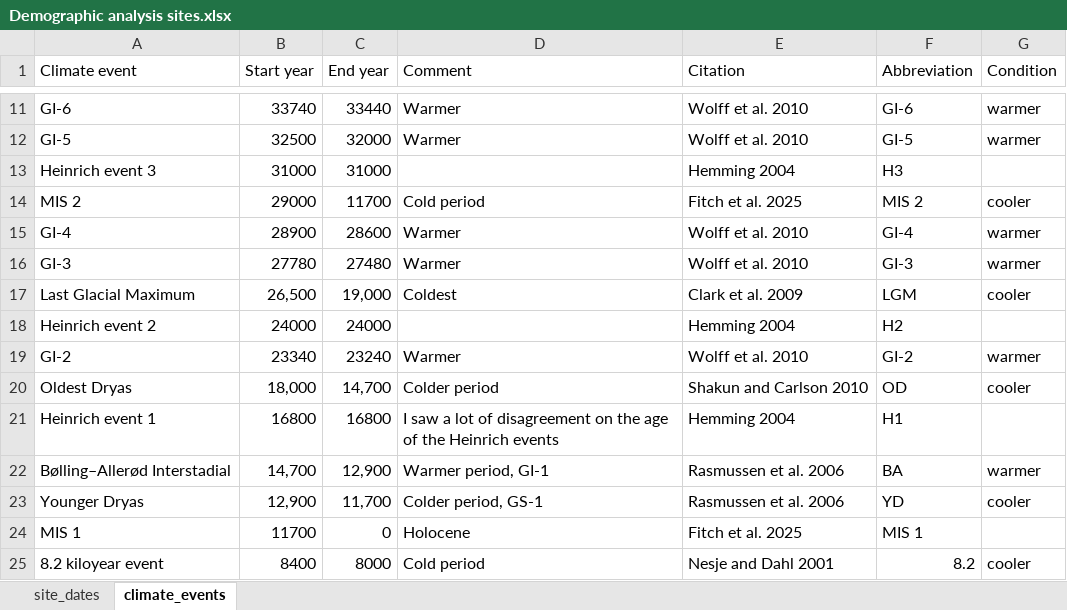
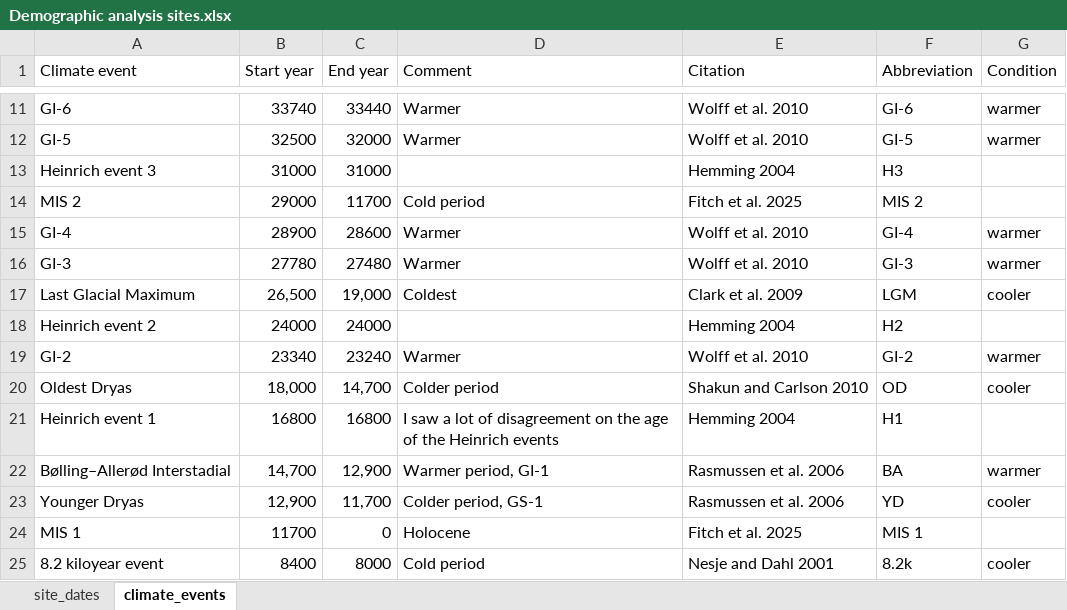
Before and after one commit to brandonnguyen567123-droid/Southeast-Asia-demographic-analysis, an Excel workbook: Demographic analysis sites.xlsx, sheet climate_events, drawn as a sheet; only a part is shown, gaps mark what is left out; values as stored, in another font and other column widths than the file's, no borders; table styles not drawn; the diff names each change by its address in the sheet, - before the commit and + after, or states it on an @@ line.

Commit message:
Deleted redundant figures and simplified climate annotation code

```diff
--- a/Demographic analysis sites.xlsx (sheet climate_events)
+++ b/Demographic analysis sites.xlsx (sheet climate_events)
-G14 (Condition): cooler
+G14 (Condition): (empty)
-F25 (Abbreviation): 8.2
+F25 (Abbreviation): 8.2k
```
Also changed, not shown: 14 other files.
